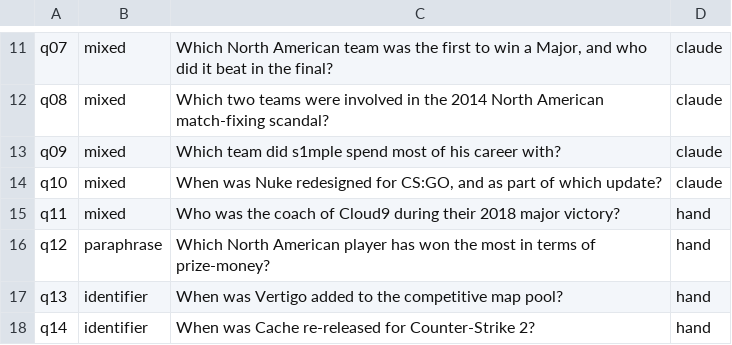
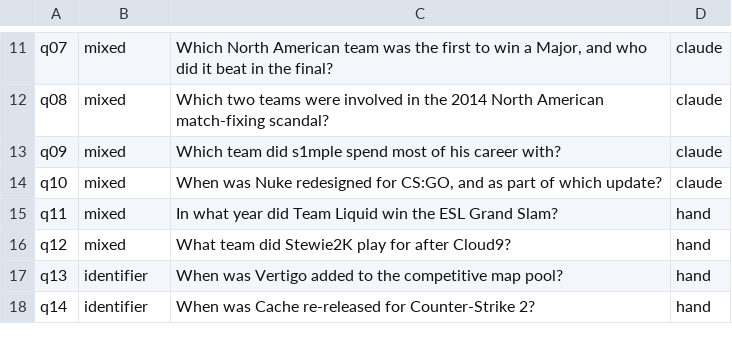
Before and after one commit to aaronrjackson/p2-rag-system, a TSV file: eval/own/queries.tsv, drawn as a sheet; only a part is shown, gaps mark what is left out.

Commit message:
Own gold set: relevance judgments for all 40 queries, relevance rule in EVAL.md, queries q11 and q12 reworded

```diff
--- a/eval/own/queries.tsv
+++ b/eval/own/queries.tsv
@@ -14,4 +14,4 @@ q09	mixed	Which team did s1mple spend most of his career with?	claude
 q10	mixed	When was Nuke redesigned for CS:GO, and as part of which update?	claude
-q11	mixed	Who was the coach of Cloud9 during their 2018 major victory?	hand
-q12	paraphrase	Which North American player has won the most in terms of prize-money?	hand
+q11	mixed	In what year did Team Liquid win the ESL Grand Slam?	hand
+q12	mixed	What team did Stewie2K play for after Cloud9?	hand
 q13	identifier	When was Vertigo added to the competitive map pool?	hand
```
Also changed, not shown: 2 other files.
